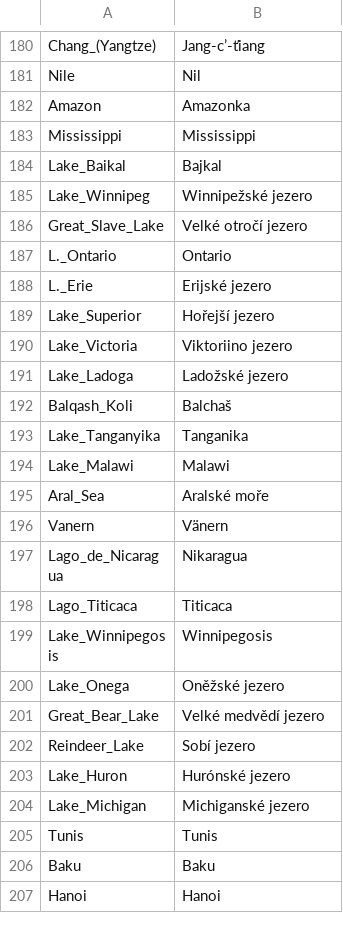
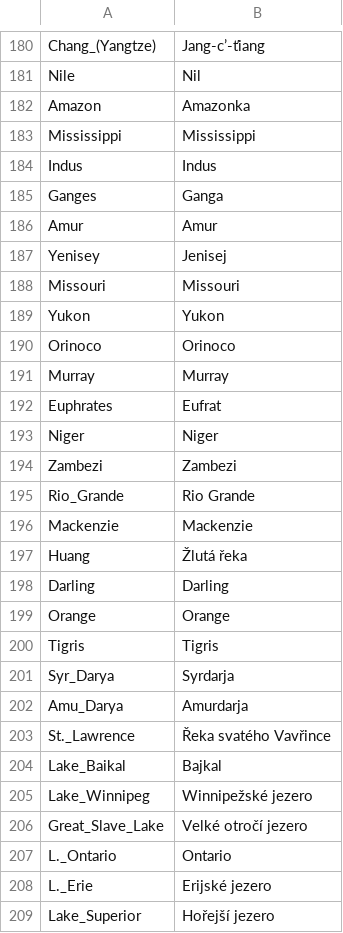
Before and after one commit to adaptive-learning/geography, a CSV file: main/translations_cs.csv, drawn as a sheet; only a part is shown, gaps mark what is left out; the shorter side is filled out with more unchanged rows.

```diff
--- a/main/translations_cs.csv
+++ b/main/translations_cs.csv
@@ -183,2 +183,22 @@ Amazon	Amazonka
 Mississippi	Mississippi
+Indus	Indus
+Ganges	Ganga
+Amur	Amur
+Yenisey	Jenisej
+Missouri	Missouri
+Yukon	Yukon
+Orinoco	Orinoco
+Murray	Murray
+Euphrates	Eufrat
+Niger	Niger
+Zambezi	Zambezi
+Rio_Grande	Rio Grande
+Mackenzie	Mackenzie
+Huang	Žlutá řeka
+Darling	Darling
+Orange	Orange
+Tigris	Tigris
+Syr_Darya	Syrdarja
+Amu_Darya	Amurdarja
+St._Lawrence	Řeka svatého Vavřince
 Lake_Baikal	Bajkal
```
Also changed, not shown: 1 other file.
